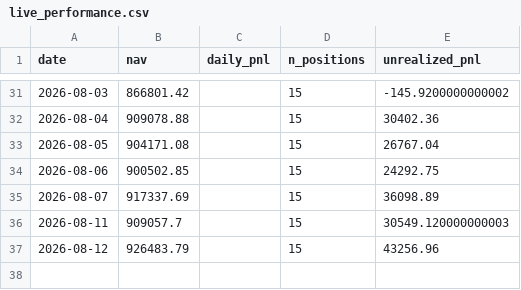
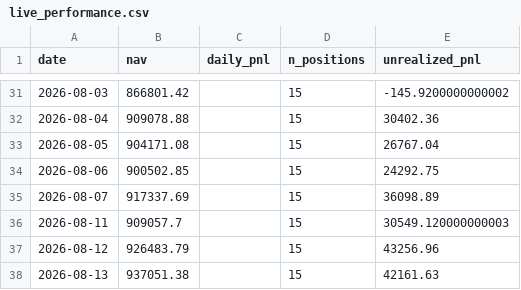
Before and after one commit to isaacnicas/quant-portfolio, a CSV file: data/live_performance.csv, drawn as a sheet; only a part is shown, gaps mark what is left out.

Commit message:
daily update 2026-08-13

```diff
--- a/data/live_performance.csv
+++ b/data/live_performance.csv
@@ -37 +37,2 @@ date,nav,daily_pnl,n_positions,unrealized_pnl
 2026-08-12,926483.79,,15,43256.96
+2026-08-13,937051.38,,15,42161.63
```
Also changed, not shown: 2 other files.
